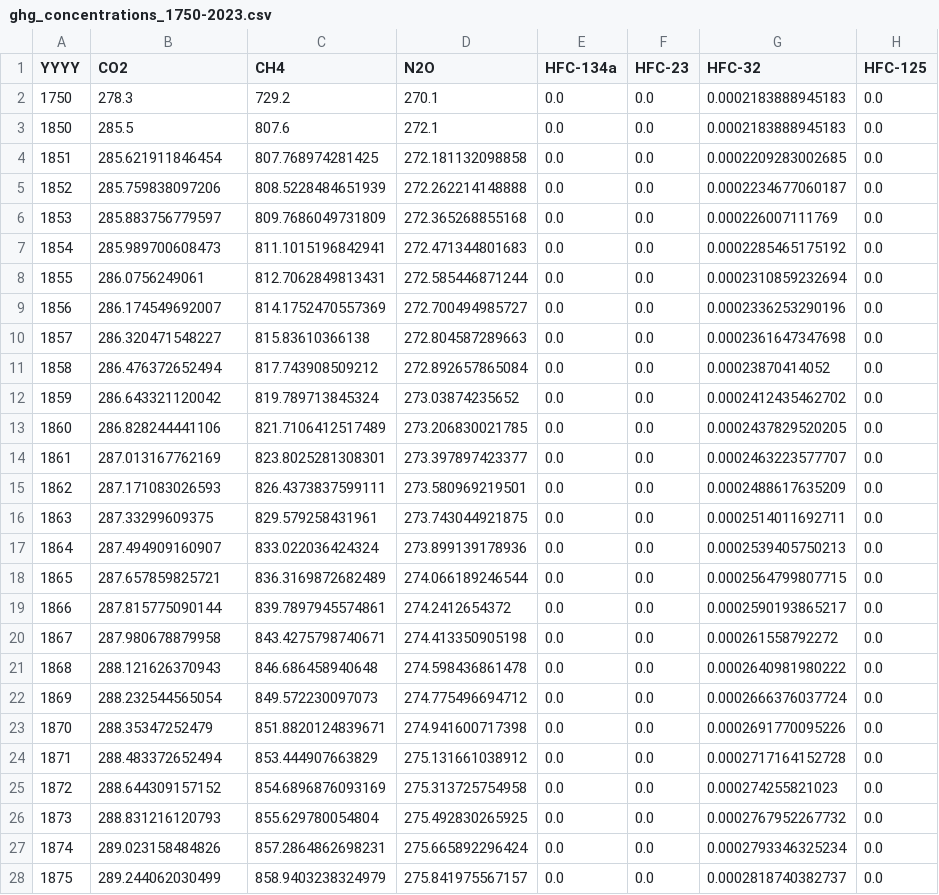
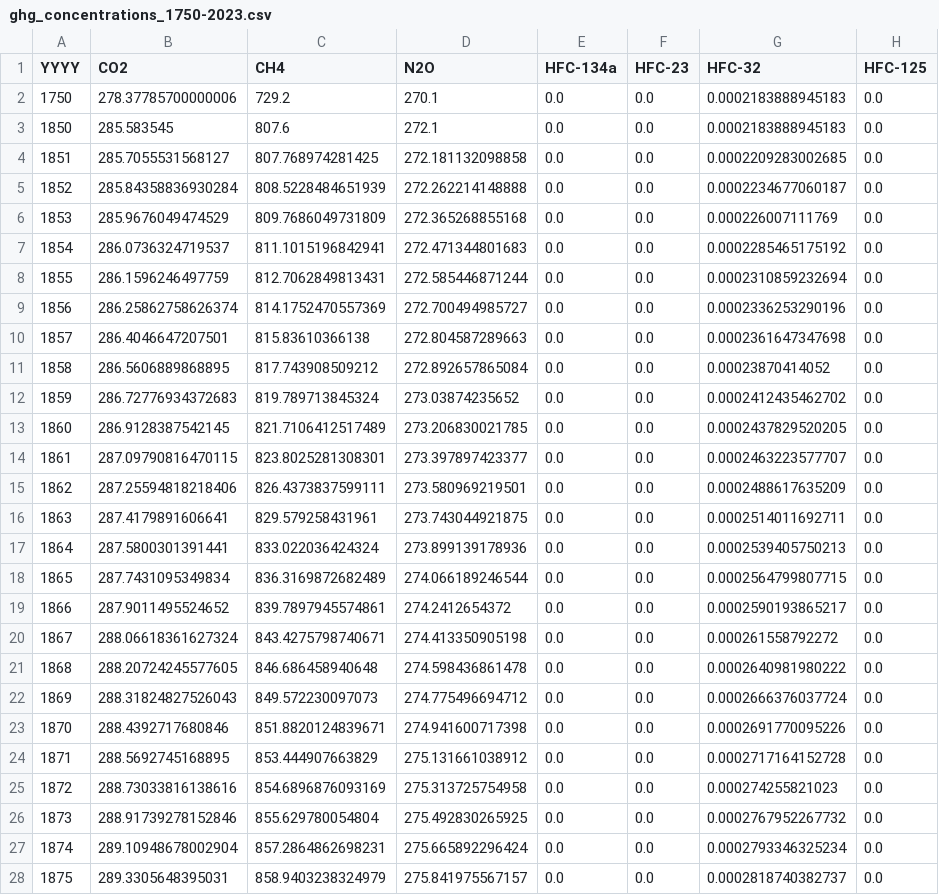
Before and after one commit to ClimateIndicator/forcing-timeseries, a CSV file: output/ghg_concentrations_1750-2023.csv, drawn as a sheet; only a part is shown; the diff covers the shown part only; the diff names each change by its address in the sheet, - before the commit and + after, or states it on an @@ line.

```diff
--- a/output/ghg_concentrations_1750-2023.csv
+++ b/output/ghg_concentrations_1750-2023.csv
-B2 (CO2): 278.3
+B2 (CO2): 278.37785700000006
-B3 (CO2): 285.5
+B3 (CO2): 285.583545
-B4 (CO2): 285.621911846454
+B4 (CO2): 285.7055531568127
-B5 (CO2): 285.759838097206
+B5 (CO2): 285.84358836930284
-B6 (CO2): 285.883756779597
+B6 (CO2): 285.9676049474529
-B7 (CO2): 285.989700608473
+B7 (CO2): 286.0736324719537
-B8 (CO2): 286.0756249061
+B8 (CO2): 286.1596246497759
-B9 (CO2): 286.174549692007
+B9 (CO2): 286.25862758626374
-B10 (CO2): 286.320471548227
+B10 (CO2): 286.4046647207501
-B11 (CO2): 286.476372652494
+B11 (CO2): 286.5606889868895
-B12 (CO2): 286.643321120042
+B12 (CO2): 286.72776934372683
-B13 (CO2): 286.828244441106
+B13 (CO2): 286.9128387542145
-B14 (CO2): 287.013167762169
+B14 (CO2): 287.09790816470115
-B15 (CO2): 287.171083026593
+B15 (CO2): 287.25594818218406
-B16 (CO2): 287.33299609375
+B16 (CO2): 287.4179891606641
-B17 (CO2): 287.494909160907
+B17 (CO2): 287.5800301391441
-B18 (CO2): 287.657859825721
+B18 (CO2): 287.7431095349834
-B19 (CO2): 287.815775090144
+B19 (CO2): 287.9011495524652
-B20 (CO2): 287.980678879958
+B20 (CO2): 288.06618361627324
-B21 (CO2): 288.121626370943
+B21 (CO2): 288.20724245577605
-B22 (CO2): 288.232544565054
+B22 (CO2): 288.31824827526043
-B23 (CO2): 288.35347252479
+B23 (CO2): 288.4392717680846
-B24 (CO2): 288.483372652494
+B24 (CO2): 288.5692745168895
-B25 (CO2): 288.644309157152
+B25 (CO2): 288.73033816138616
-B26 (CO2): 288.831216120793
+B26 (CO2): 288.91739278152846
-B27 (CO2): 289.023158484826
+B27 (CO2): 289.10948678002904
-B28 (CO2): 289.244062030499
+B28 (CO2): 289.3305648395031
```
Also changed, not shown: 103 edited cells elsewhere in this file, output/ERF_best_1750-2023.csv, output/ERF_best_DAMIP_1750-2023.csv, 14 other files.
